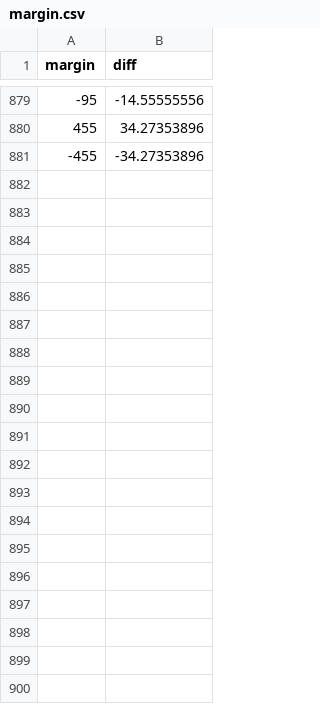
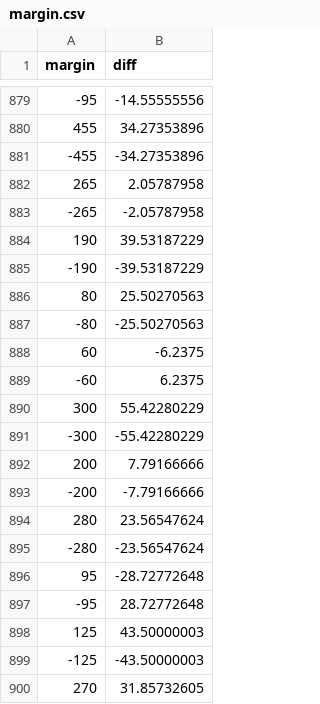
Before and after one commit to SirMrGuy/qbmodel, a CSV file: margin.csv, drawn as a sheet; only a part is shown, gaps mark what is left out; the diff covers the shown part only; the diff names each change by its address in the sheet, - before the commit and + after, or states it on an @@ line.

```diff
--- a/margin.csv
+++ b/margin.csv
+row 882: 265 | 2.05787958
+row 883: -265 | -2.05787958
+row 884: 190 | 39.53187229
+row 885: -190 | -39.53187229
+row 886: 80 | 25.50270563
+row 887: -80 | -25.50270563
+row 888: 60 | -6.2375
+row 889: -60 | 6.2375
+row 890: 300 | 55.42280229
+row 891: -300 | -55.42280229
+row 892: 200 | 7.79166666
+row 893: -200 | -7.79166666
+row 894: 280 | 23.56547624
+row 895: -280 | -23.56547624
+row 896: 95 | -28.72772648
+row 897: -95 | 28.72772648
+row 898: 125 | 43.50000003
+row 899: -125 | -43.50000003
+row 900: 270 | 31.85732605
```
Also changed, not shown: 17 added rows elsewhere in this file, logit.csv, logit2.csv, 6 other files.
